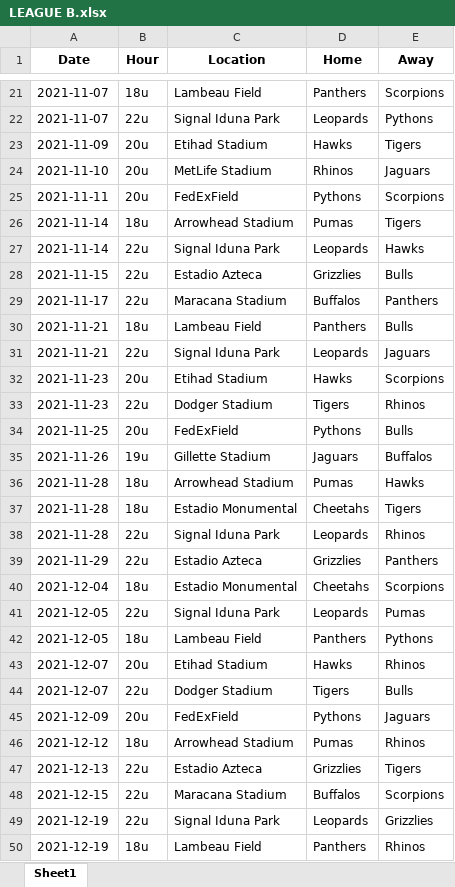
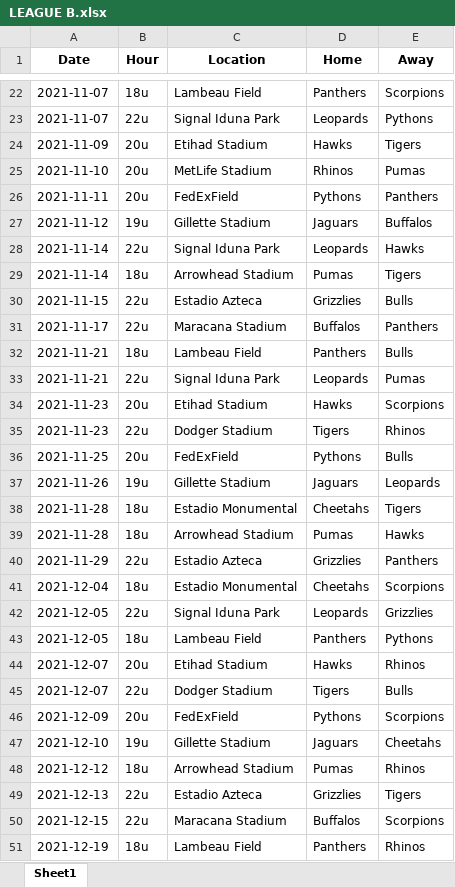
Before and after one commit to sborms/leaguescheduler, an Excel workbook: example_output/LEAGUE B.xlsx, sheet Sheet1, drawn as a sheet; only a part is shown, gaps mark what is left out; values as stored, in another font and other column widths than the file's, no borders; removed rows and columns are numbered as before the commit, all else as after; the diff covers the shown part only; the diff names each change by its address in the sheet, - before the commit and + after, or states it on an @@ line.

```diff
--- a/example_output/LEAGUE B.xlsx (sheet Sheet1)
+++ b/example_output/LEAGUE B.xlsx (sheet Sheet1)
-E25 (Away): Jaguars
+E25 (Away): Pumas
-E26 (Away): Scorpions
+E26 (Away): Panthers
+row 27: 2021-11-12 | 19u | Gillette Stadium | Jaguars | Buffalos
@@ row 27 moved to row 28: 2021-11-14 @@
-E33 (Away): Jaguars
+E33 (Away): Pumas
-E37 (Away): Buffalos
+E37 (Away): Leopards
@@ row 37 moved to row 38: 2021-11-28 @@
-row 38: 2021-11-28 | 22u | Signal Iduna Park | Leopards | Rhinos
-E42 (Away): Pumas
+E42 (Away): Grizzlies
-E46 (Away): Jaguars
+E46 (Away): Scorpions
+row 47: 2021-12-10 | 19u | Gillette Stadium | Jaguars | Cheetahs
-row 49: 2021-12-19 | 22u | Signal Iduna Park | Leopards | Grizzlies
```
Also changed, not shown: 12 added rows, 12 removed rows, 11 moved rows and 11 edited cells elsewhere in this sheet, example_output/LEAGUE A.xlsx, example_output/stats.xlsx, 8 other files.
